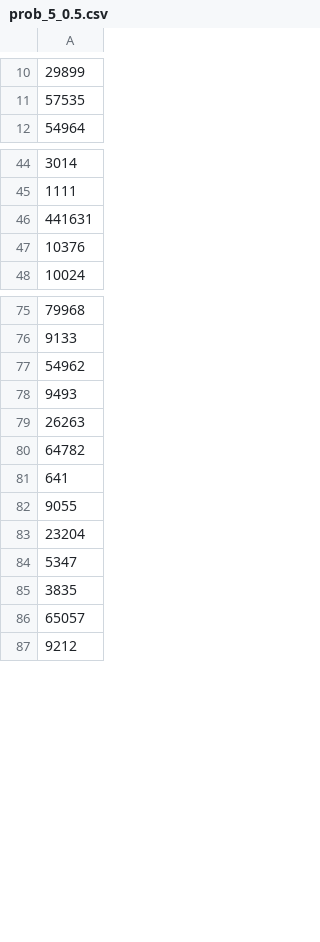
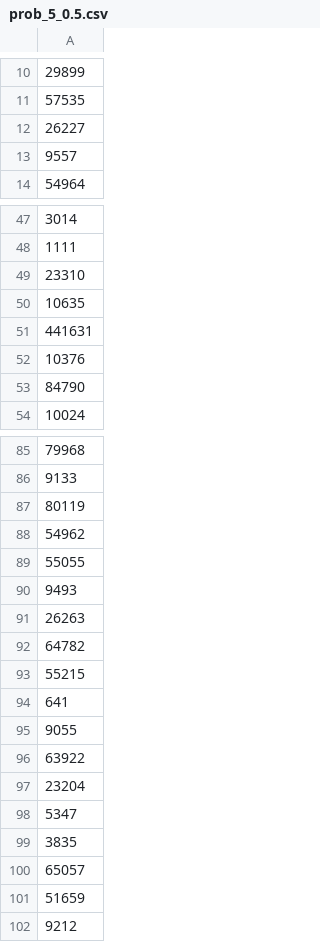
Before and after one commit to sayanpaul01/Paul_CX_2025, a CSV file: data/prob_5_0.5.csv, drawn as a sheet; only a part is shown, gaps mark what is left out; the diff covers the shown part only; the diff names each change by its address in the sheet, - before the commit and + after, or states it on an @@ line.

```diff
--- a/data/prob_5_0.5.csv
+++ b/data/prob_5_0.5.csv
+row 12: 26227
+row 13: 9557
+row 49: 23310
+row 50: 10635
+row 53: 84790
+row 87: 80119
+row 89: 55055
+row 93: 55215
+row 96: 63922
+row 101: 51659
```
Also changed, not shown: 26 added rows, 3 removed rows and 1 edited cell elsewhere in this file, data/prob_1_0.5.csv, 14 other files.
